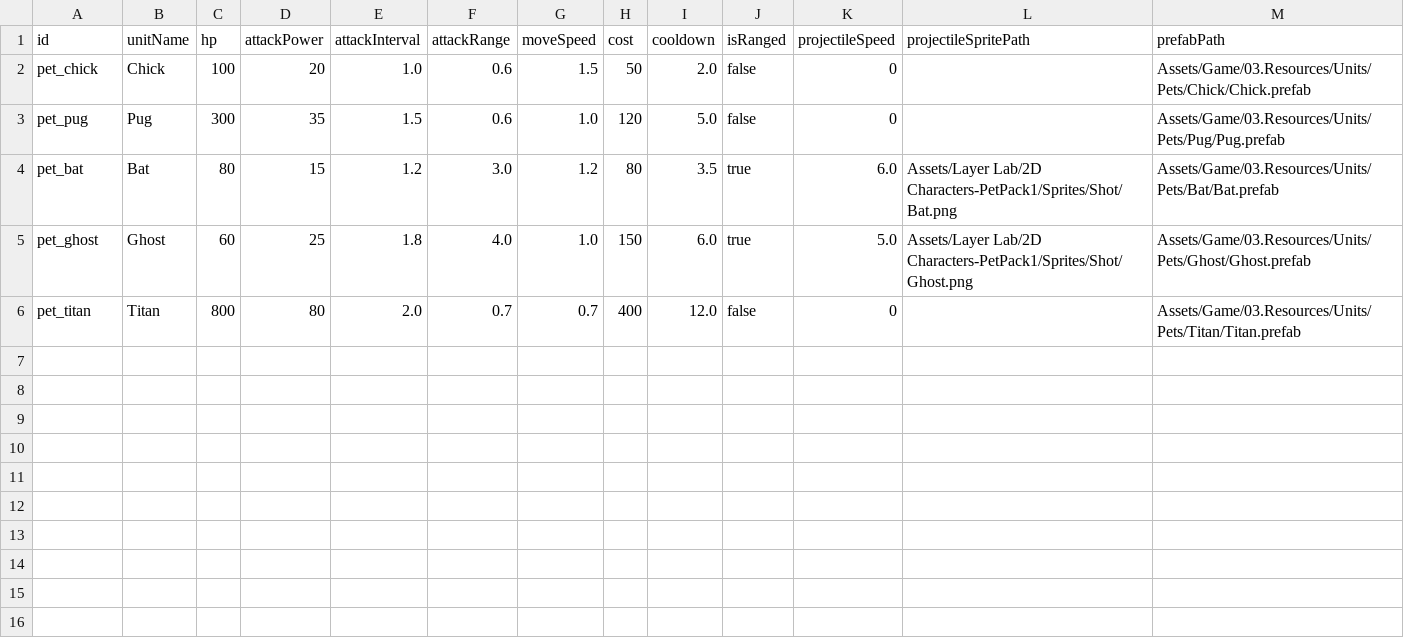
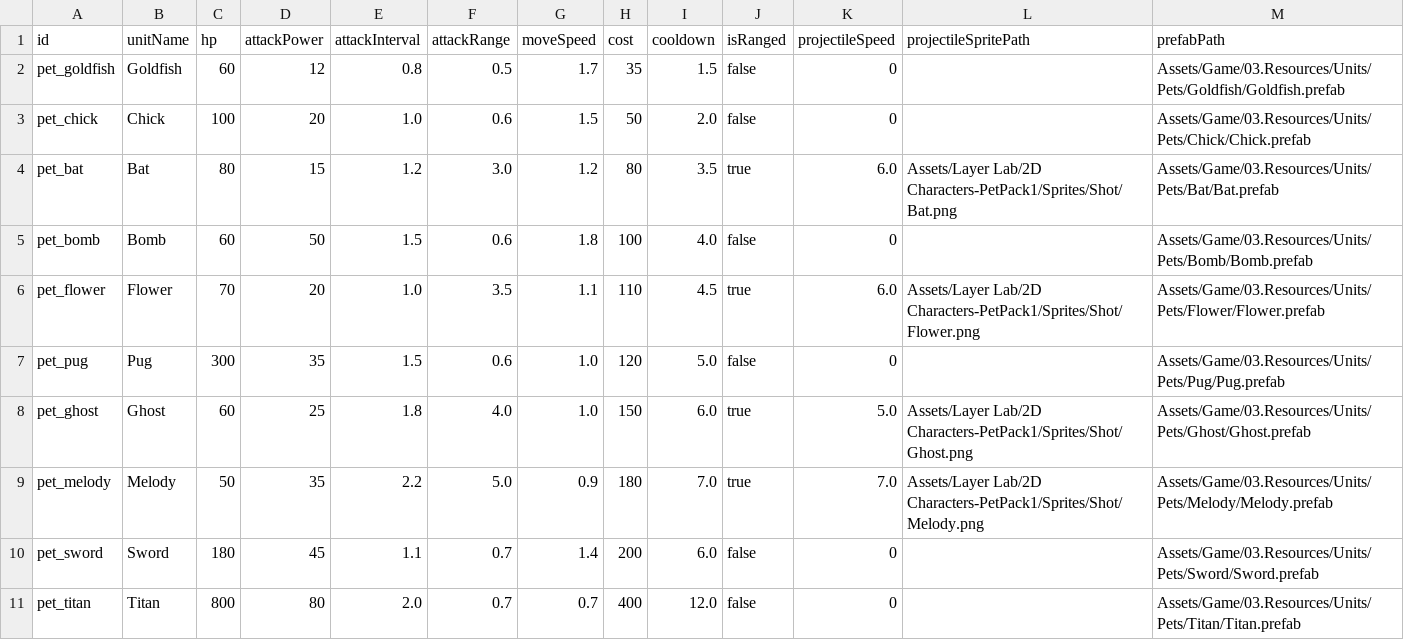
Before and after one commit to Jeonhyeongwoo1/fd_defense_client, a CSV file: Assets/Game/03.Resources/Data/Sheets/UnitData.csv, drawn as a sheet.

```diff
--- a/Assets/Game/03.Resources/Data/Sheets/UnitData.csv
+++ b/Assets/Game/03.Resources/Data/Sheets/UnitData.csv
@@ -1,6 +1,11 @@
 id,unitName,hp,attackPower,attackInterval,attackRange,moveSpeed,cost,cooldown,isRanged,projectileSpeed,projectileSpritePath,prefabPath
+pet_goldfish,Goldfish,60,12,0.8,0.5,1.7,35,1.5,false,0,,Assets/Game/03.Resources/Units/Pets/Goldfish/Goldfish.prefab
 pet_chick,Chick,100,20,1.0,0.6,1.5,50,2.0,false,0,,Assets/Game/03.Resources/Units/Pets/Chick/Chick.prefab
+pet_bat,Bat,80,15,1.2,3.0,1.2,80,3.5,true,6.0,Assets/Layer Lab/2D Characters-PetPack1/Sprites/Shot/Bat.png,Assets/Game/03.Resources/Units/Pets/Bat/Bat.prefab
+pet_bomb,Bomb,60,50,1.5,0.6,1.8,100,4.0,false,0,,Assets/Game/03.Resources/Units/Pets/Bomb/Bomb.prefab
+pet_flower,Flower,70,20,1.0,3.5,1.1,110,4.5,true,6.0,Assets/Layer Lab/2D Characters-PetPack1/Sprites/Shot/Flower.png,Assets/Game/03.Resources/Units/Pets/Flower/Flower.prefab
 pet_pug,Pug,300,35,1.5,0.6,1.0,120,5.0,false,0,,Assets/Game/03.Resources/Units/Pets/Pug/Pug.prefab
-pet_bat,Bat,80,15,1.2,3.0,1.2,80,3.5,true,6.0,Assets/Layer Lab/2D Characters-PetPack1/Sprites/Shot/Bat.png,Assets/Game/03.Resources/Units/Pets/Bat/Bat.prefab
 pet_ghost,Ghost,60,25,1.8,4.0,1.0,150,6.0,true,5.0,Assets/Layer Lab/2D Characters-PetPack1/Sprites/Shot/Ghost.png,Assets/Game/03.Resources/Units/Pets/Ghost/Ghost.prefab
+pet_melody,Melody,50,35,2.2,5.0,0.9,180,7.0,true,7.0,Assets/Layer Lab/2D Characters-PetPack1/Sprites/Shot/Melody.png,Assets/Game/03.Resources/Units/Pets/Melody/Melody.prefab
+pet_sword,Sword,180,45,1.1,0.7,1.4,200,6.0,false,0,,Assets/Game/03.Resources/Units/Pets/Sword/Sword.prefab
 pet_titan,Titan,800,80,2.0,0.7,0.7,400,12.0,false,0,,Assets/Game/03.Resources/Units/Pets/Titan/Titan.prefab
```
Also changed, not shown: Assets/Game/03.Resources/Data/Sheets/EnemyData.csv, Assets/Game/03.Resources/Data/Sheets/WaveData.csv, 9 other files.
